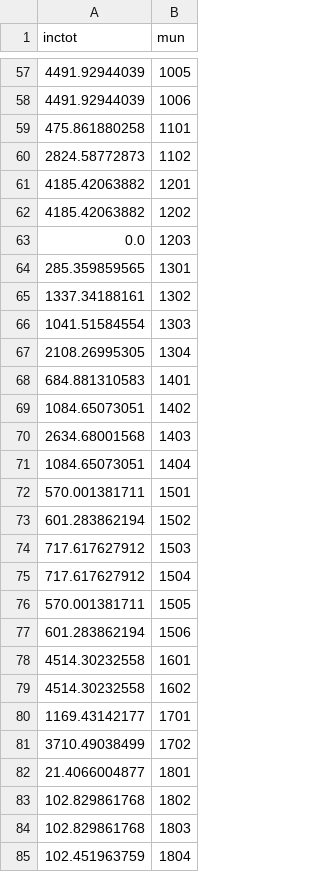
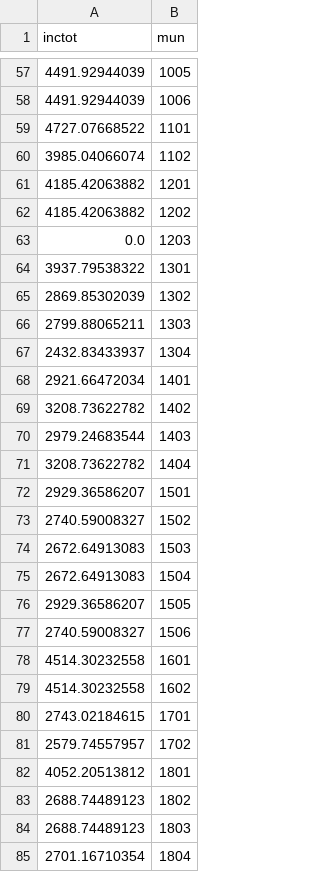
Before and after one commit to jaysayre/cafta-dr, a CSV file: Output/averageincomebymunicipality2002.csv, drawn as a sheet; only a part is shown, gaps mark what is left out; the diff covers the shown part only.

```diff
--- a/Output/averageincomebymunicipality2002.csv
+++ b/Output/averageincomebymunicipality2002.csv
@@ -58,4 +58,4 @@ inctot,mun
 4491.92944039,1006
-475.861880258,1101
-2824.58772873,1102
+4727.07668522,1101
+3985.04066074,1102
 4185.42063882,1201
@@ -63,23 +63,23 @@ inctot,mun
 0.0,1203
-285.359859565,1301
-1337.34188161,1302
-1041.51584554,1303
-2108.26995305,1304
-684.881310583,1401
-1084.65073051,1402
-2634.68001568,1403
-1084.65073051,1404
-570.001381711,1501
-601.283862194,1502
-717.617627912,1503
-717.617627912,1504
-570.001381711,1505
-601.283862194,1506
+3937.79538322,1301
+2869.85302039,1302
+2799.88065211,1303
+2432.83433937,1304
+2921.66472034,1401
+3208.73622782,1402
+2979.24683544,1403
+3208.73622782,1404
+2929.36586207,1501
+2740.59008327,1502
+2672.64913083,1503
+2672.64913083,1504
+2929.36586207,1505
+2740.59008327,1506
 4514.30232558,1601
 4514.30232558,1602
-1169.43142177,1701
-3710.49038499,1702
-21.4066004877,1801
-102.829861768,1802
-102.829861768,1803
-102.451963759,1804
+2743.02184615,1701
+2579.74557957,1702
+4052.20513812,1801
+2688.74489123,1802
+2688.74489123,1803
+2701.16710354,1804
```
Also changed, not shown: 35 edited cells elsewhere in this file, 10 other files.
